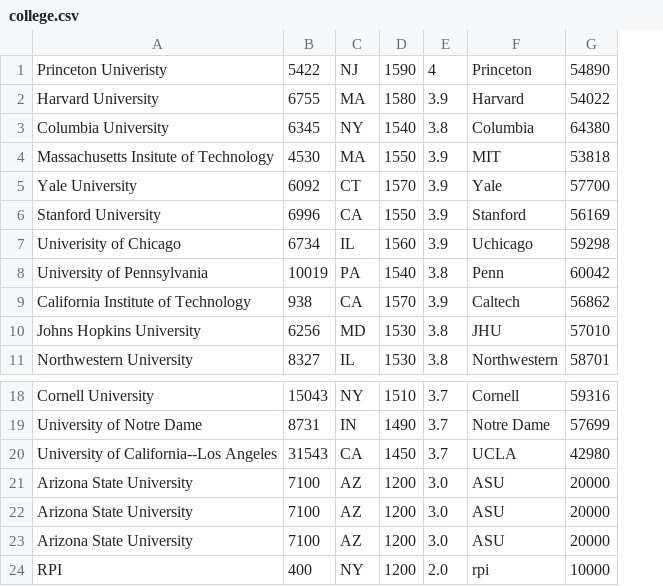
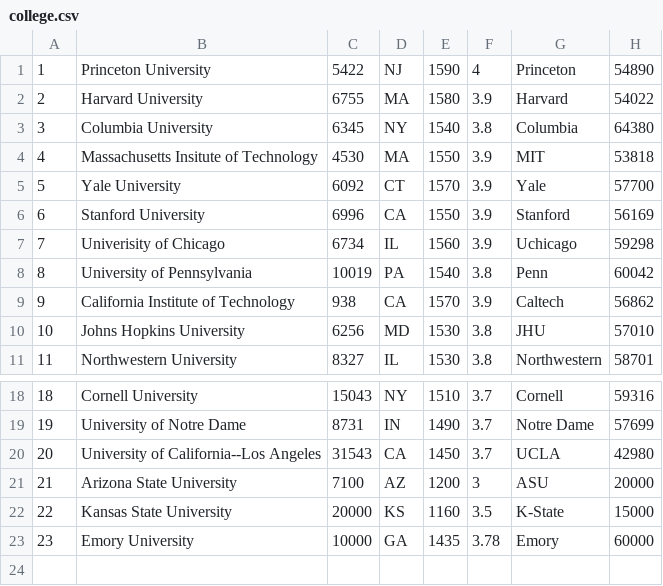
Before and after one commit to CSE237SP2021/project-collegematch, a CSV file: src/collegematch/college.csv, drawn as a sheet; only a part is shown, gaps mark what is left out; removed rows and columns are numbered as before the commit, all else as after; the diff names each change by its address in the sheet, - before the commit and + after, or states it on an @@ line.

```diff
--- a/src/collegematch/college.csv
+++ b/src/collegematch/college.csv
+column A, rows 1-11: 1 | 2 | 3 | 4 | 5 | 6 | 7 | 8 | 9 | 10 | 11; rows 18-21: 18 | 19 | 20 | 21
-B1: Princeton Univeristy
+B1: Princeton University
-F21: 3.0
+F21: 3
-row 22: Arizona State University | 7100 | AZ | 1200 | 3.0 | ASU | 20000
-row 23: Arizona State University | 7100 | AZ | 1200 | 3.0 | ASU | 20000
-row 24: RPI | 400 | NY | 1200 | 2.0 | rpi | 10000
+row 22: 22 | Kansas State University | 20000 | KS | 1160 | 3.5 | K-State | 15000
+row 23: 23 | Emory University | 10000 | GA | 1435 | 3.78 | Emory | 60000
```
Also changed, not shown: 23 other files.
